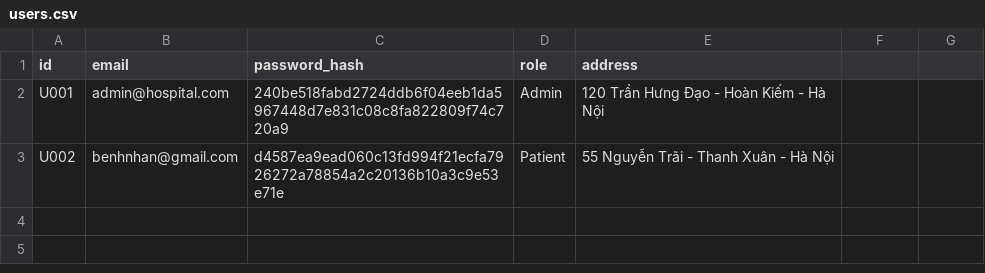
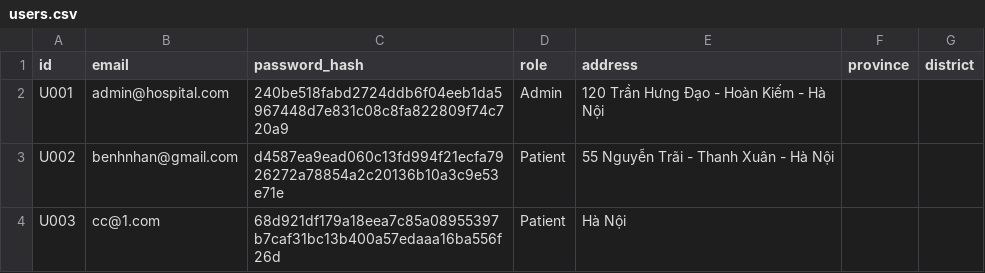
Before and after one commit to manhcuong-contact/DatLichKham, a CSV file: users.csv, drawn as a sheet; the diff names each change by its address in the sheet, - before the commit and + after, or states it on an @@ line.

Commit message:
Add dynamic dropdowns for provinces and districts via API

```diff
--- a/users.csv
+++ b/users.csv
-F1: (empty)
+F1: province
-G1: (empty)
+G1: district
+row 4: U003 | cc@1.com | 68d921df179a18eea7c85a08955397b7caf31bc13b400a57edaaa16ba556f26d | Patient | Hà Nội
```
Also changed, not shown: 4 other files.
